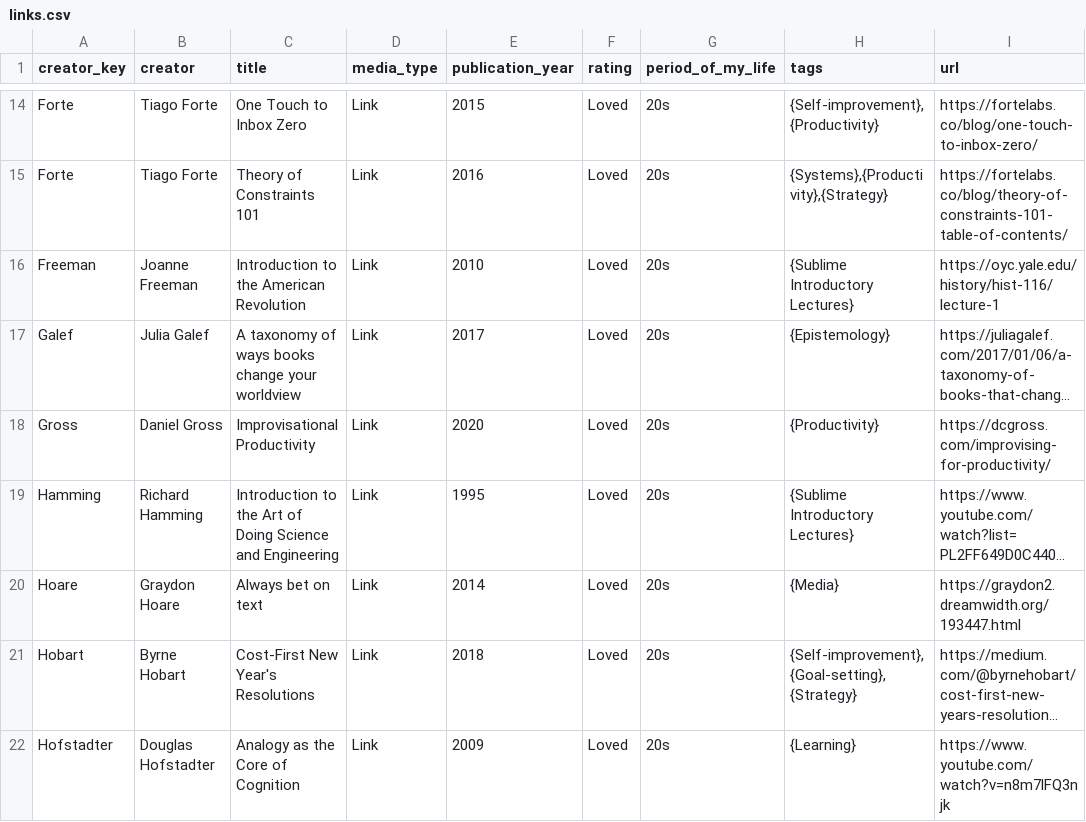
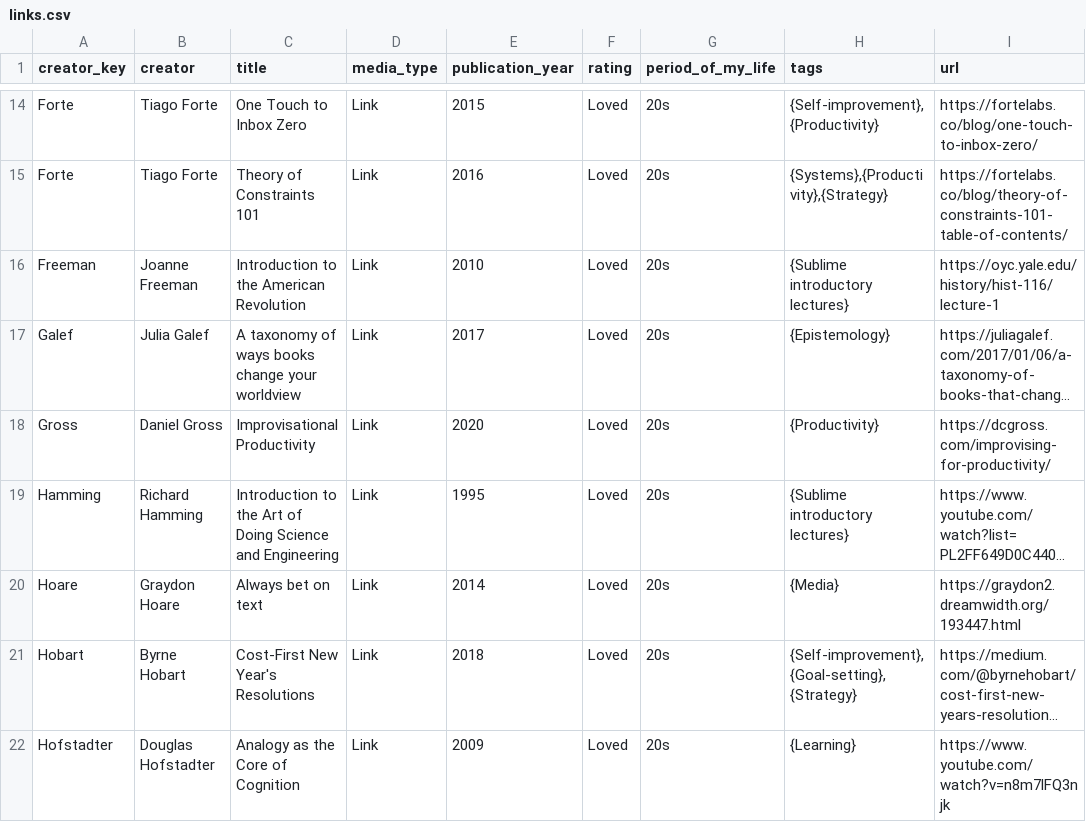
Before and after one commit to davidklaing/davidklaing.github.io, a CSV file: _site/links.csv, drawn as a sheet; only a part is shown, gaps mark what is left out; long unchanged cells end in …; the diff covers the shown part only; the diff names each change by its address in the sheet, - before the commit and + after, or states it on an @@ line.

Commit message:
fix title

```diff
--- a/_site/links.csv
+++ b/_site/links.csv
-H16 (tags): {Sublime Introductory Lectures}
+H16 (tags): {Sublime introductory lectures}
-H19 (tags): {Sublime Introductory Lectures}
+H19 (tags): {Sublime introductory lectures}
```
Also changed, not shown: 6 edited cells elsewhere in this file, links.csv, 36 other files.
